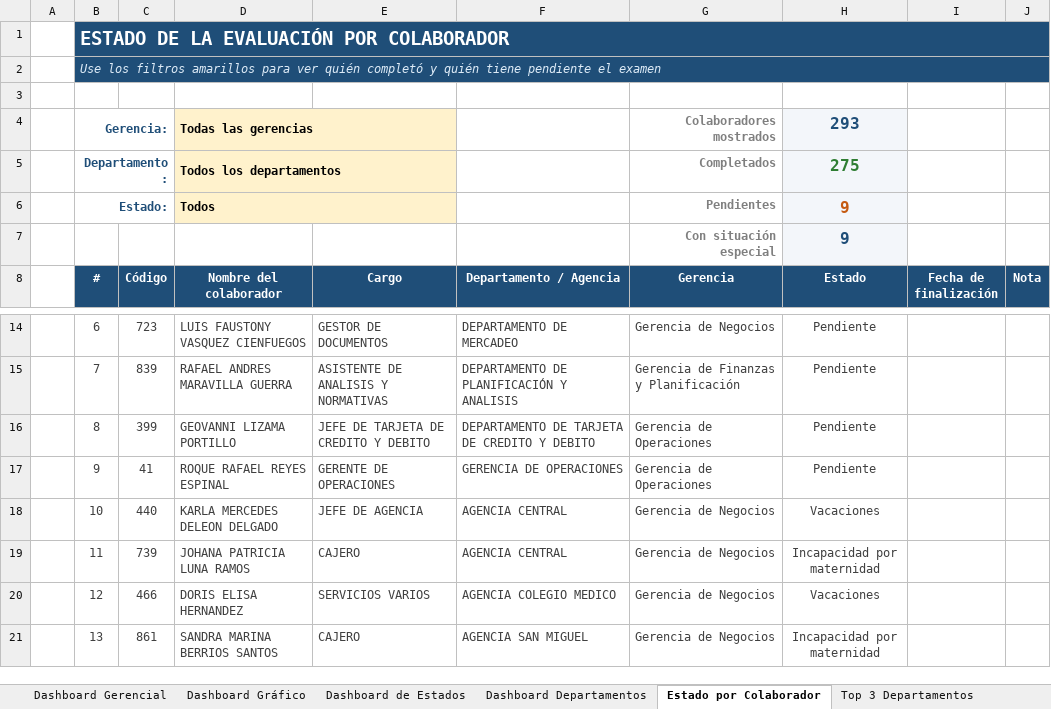
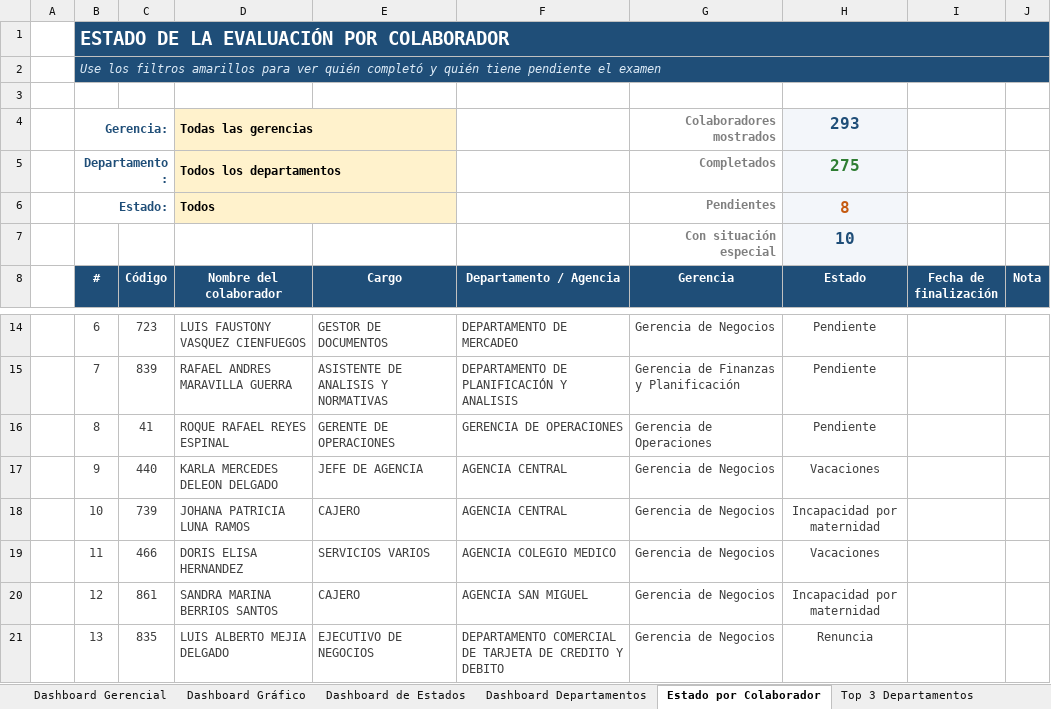
Before and after one commit to menjivar201280/riesgo, an Excel workbook: evaluacion-gestion-riesgos/Consolidado_Evaluacion_Gestion_Riesgos.xlsx, sheet Estado por Colaborador, drawn as a sheet; only a part is shown, gaps mark what is left out; values as stored, in another font and other column widths than the file's, no borders; conditional formats not drawn; the diff covers the shown part only; the diff names each change by its address in the sheet, - before the commit and + after, or states it on an @@ line.

```diff
--- a/evaluacion-gestion-riesgos/Consolidado_Evaluacion_Gestion_Riesgos.xlsx (sheet Estado por Colaborador)
+++ b/evaluacion-gestion-riesgos/Consolidado_Evaluacion_Gestion_Riesgos.xlsx (sheet Estado por Colaborador)
-H6 (Estado): 9
+H6 (Estado): 8
-H7 (Estado): 9
+H7 (Estado): 10
-C16 (Código): 399
+C16 (Código): 41
-D16 (Nombre del colaborador): GEOVANNI LIZAMA PORTILLO
+D16 (Nombre del colaborador): ROQUE RAFAEL REYES ESPINAL
-E16 (Cargo): JEFE DE TARJETA DE CREDITO Y DEBITO
+E16 (Cargo): GERENTE DE OPERACIONES
-F16 (Departamento / Agencia): DEPARTAMENTO DE TARJETA DE CREDITO Y DEBITO
+F16 (Departamento / Agencia): GERENCIA DE OPERACIONES
-C17 (Código): 41
+C17 (Código): 440
-D17 (Nombre del colaborador): ROQUE RAFAEL REYES ESPINAL
+D17 (Nombre del colaborador): KARLA MERCEDES DELEON DELGADO
-E17 (Cargo): GERENTE DE OPERACIONES
+E17 (Cargo): JEFE DE AGENCIA
-F17 (Departamento / Agencia): GERENCIA DE OPERACIONES
+F17 (Departamento / Agencia): AGENCIA CENTRAL
-G17 (Gerencia): Gerencia de Operaciones
+G17 (Gerencia): Gerencia de Negocios
-H17 (Estado): Pendiente
+H17 (Estado): Vacaciones
-C18 (Código): 440
+C18 (Código): 739
-D18 (Nombre del colaborador): KARLA MERCEDES DELEON DELGADO
+D18 (Nombre del colaborador): JOHANA PATRICIA LUNA RAMOS
-E18 (Cargo): JEFE DE AGENCIA
+E18 (Cargo): CAJERO
-H18 (Estado): Vacaciones
+H18 (Estado): Incapacidad por maternidad
-C19 (Código): 739
+C19 (Código): 466
-D19 (Nombre del colaborador): JOHANA PATRICIA LUNA RAMOS
+D19 (Nombre del colaborador): DORIS ELISA HERNANDEZ
-E19 (Cargo): CAJERO
+E19 (Cargo): SERVICIOS VARIOS
-F19 (Departamento / Agencia): AGENCIA CENTRAL
+F19 (Departamento / Agencia): AGENCIA COLEGIO MEDICO
-H19 (Estado): Incapacidad por maternidad
+H19 (Estado): Vacaciones
-C20 (Código): 466
+C20 (Código): 861
-D20 (Nombre del colaborador): DORIS ELISA HERNANDEZ
+D20 (Nombre del colaborador): SANDRA MARINA BERRIOS SANTOS
-E20 (Cargo): SERVICIOS VARIOS
+E20 (Cargo): CAJERO
-F20 (Departamento / Agencia): AGENCIA COLEGIO MEDICO
+F20 (Departamento / Agencia): AGENCIA SAN MIGUEL
-H20 (Estado): Vacaciones
+H20 (Estado): Incapacidad por maternidad
-C21 (Código): 861
+C21 (Código): 835
-D21 (Nombre del colaborador): SANDRA MARINA BERRIOS SANTOS
+D21 (Nombre del colaborador): LUIS ALBERTO MEJIA DELGADO
-E21 (Cargo): CAJERO
+E21 (Cargo): EJECUTIVO DE NEGOCIOS
-F21 (Departamento / Agencia): AGENCIA SAN MIGUEL
+F21 (Departamento / Agencia): DEPARTAMENTO COMERCIAL DE TARJETA DE CREDITO Y DEBITO
-H21 (Estado): Incapacidad por maternidad
+H21 (Estado): Renuncia
```
Also changed, not shown: 29 edited cells elsewhere in this sheet, sheet Base Oficial, sheet Dashboard Gerencial, sheet Dashboard Gráfico, sheet Listado de Situación Especial, sheet Listado de Pendientes, sheet Consolidado por área, 3 more sheets, formulas that keep their value, hidden cells, charts or pictures.
